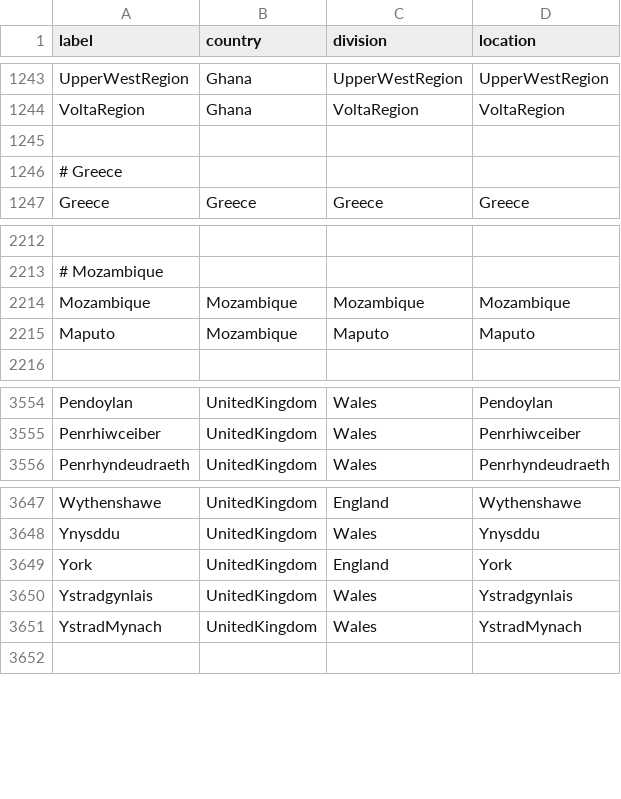
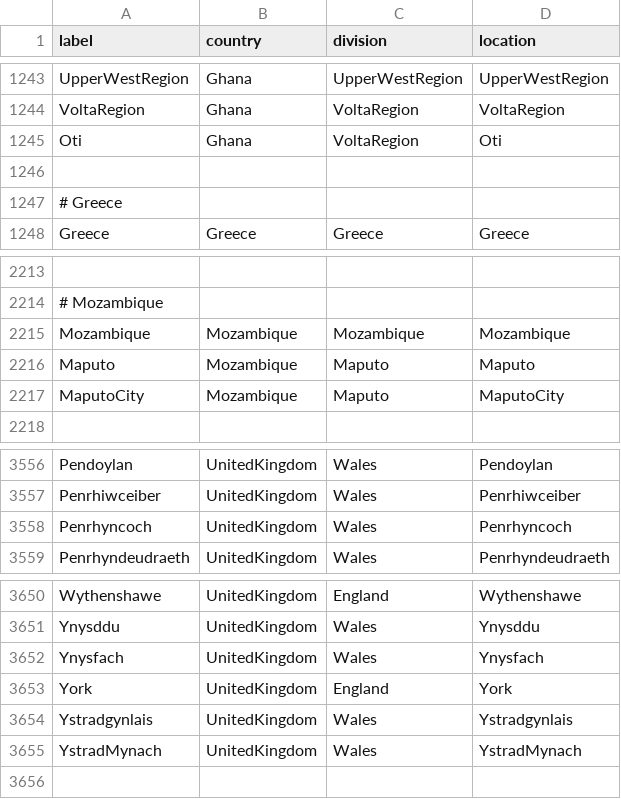
Before and after one commit to nextstrain/fauna, a TSV file: source-data/geo_synonyms.tsv, drawn as a sheet; only a part is shown, gaps mark what is left out; the diff names each change by its address in the sheet, - before the commit and + after, or states it on an @@ line.

Commit message:
Update geo_synonyms and flu_fix_location_label

```diff
--- a/source-data/geo_synonyms.tsv
+++ b/source-data/geo_synonyms.tsv
+row 1245: Oti | Ghana | VoltaRegion | Oti
+row 2217: MaputoCity | Mozambique | Maputo | MaputoCity
+row 3558: Penrhyncoch | UnitedKingdom | Wales | Penrhyncoch
+row 3652: Ynysfach | UnitedKingdom | Wales | Ynysfach
```
Also changed, not shown: source-data/flu_fix_location_label.tsv.
